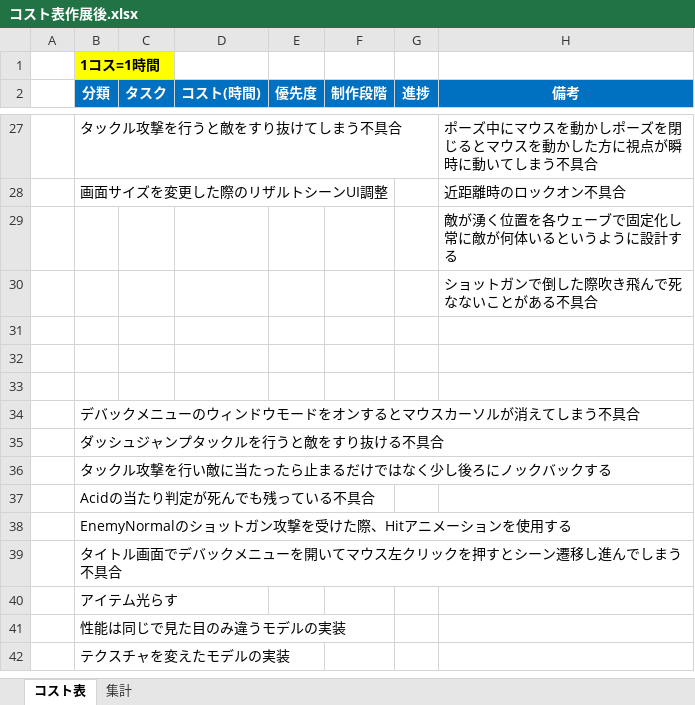
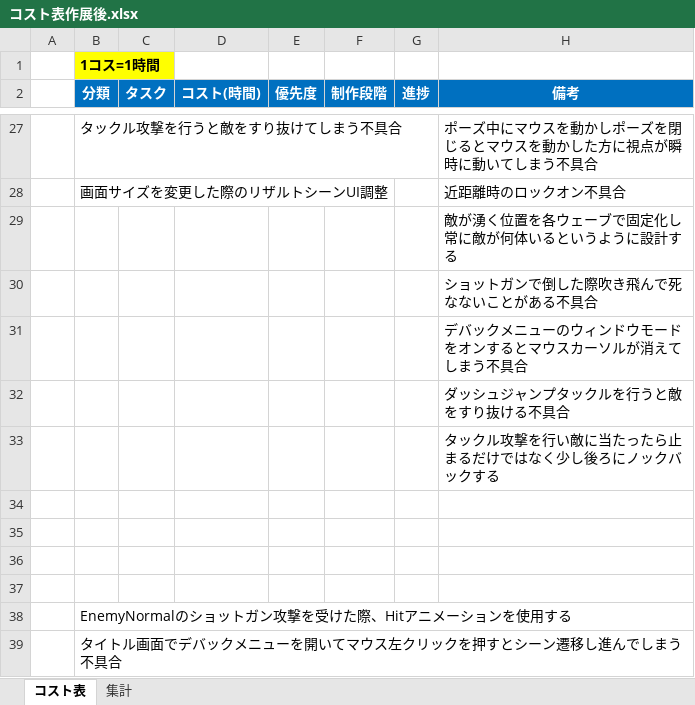
Before and after one commit to meronpanun/MyGame3D2, an Excel workbook: コスト表作展後.xlsx, sheet コスト表, drawn as a sheet; only a part is shown, gaps mark what is left out; the shorter side is filled out with more unchanged rows; values as stored, in another font and other column widths than the file's, no borders; removed rows and columns are numbered as before the commit, all else as after; the diff names each change by its address in the sheet, - before the commit and + after, or states it on an @@ line.

```diff
--- a/コスト表作展後.xlsx (sheet コスト表)
+++ b/コスト表作展後.xlsx (sheet コスト表)
+row 31:  |  |  |  |  |  |  | デバックメニューのウィンドウモードをオンするとマウスカーソルが消えてしまう不具合
+row 32:  |  |  |  |  |  |  | ダッシュジャンプタックルを行うと敵をすり抜ける不具合
+row 33:  |  |  |  |  |  |  | タックル攻撃を行い敵に当たったら止まるだけではなく少し後ろにノックバックする
-B37 (分類): デバックメニューのウィンドウモードをオンするとマウスカーソルが消えてしまう不具合
+B37 (分類): (empty)
-row 35:  | ダッシュジャンプタックルを行うと敵をすり抜ける不具合
-row 36:  | タックル攻撃を行い敵に当たったら止まるだけではなく少し後ろにノックバックする
-row 37:  | Acidの当たり判定が死んでも残っている不具合
```
Also changed, not shown: 8 other files.
